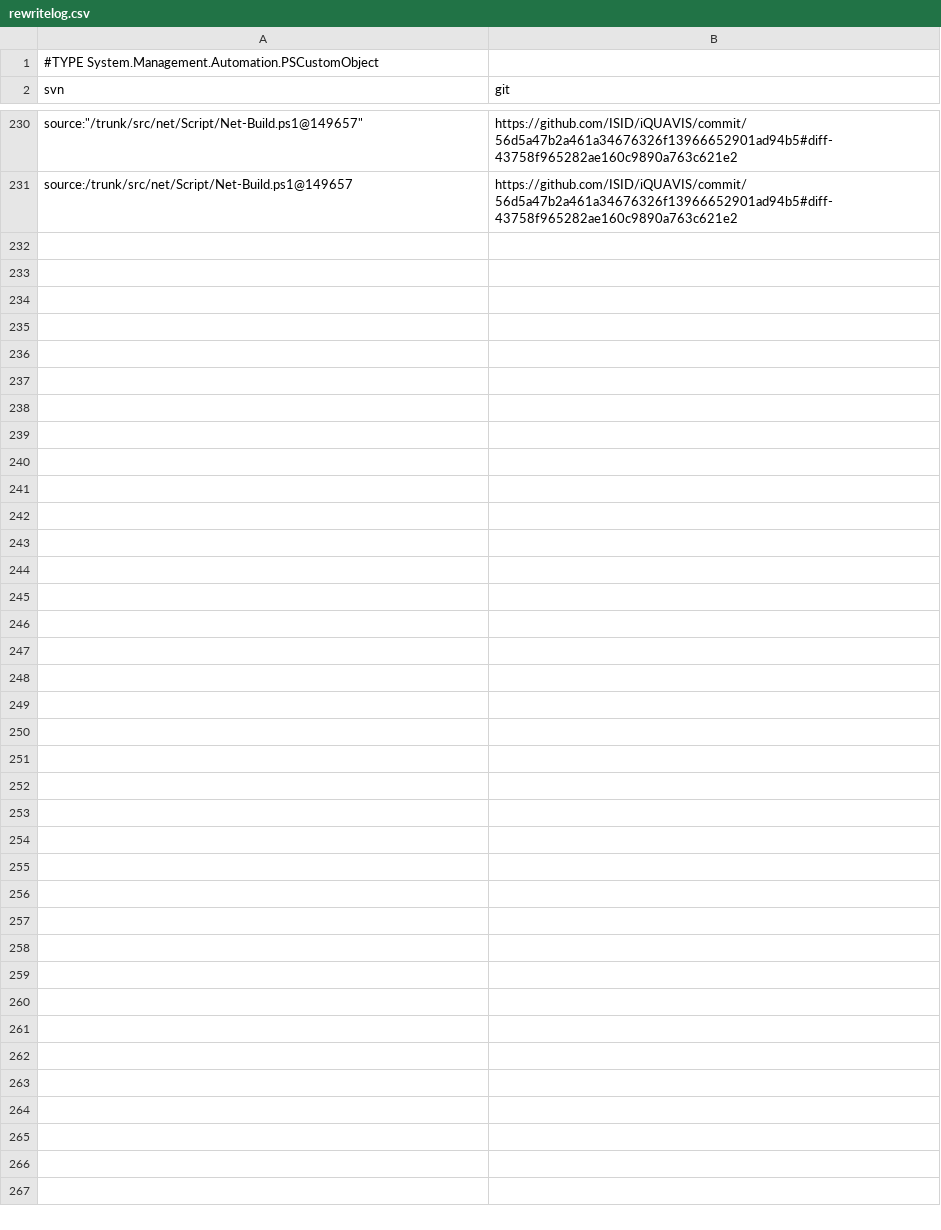
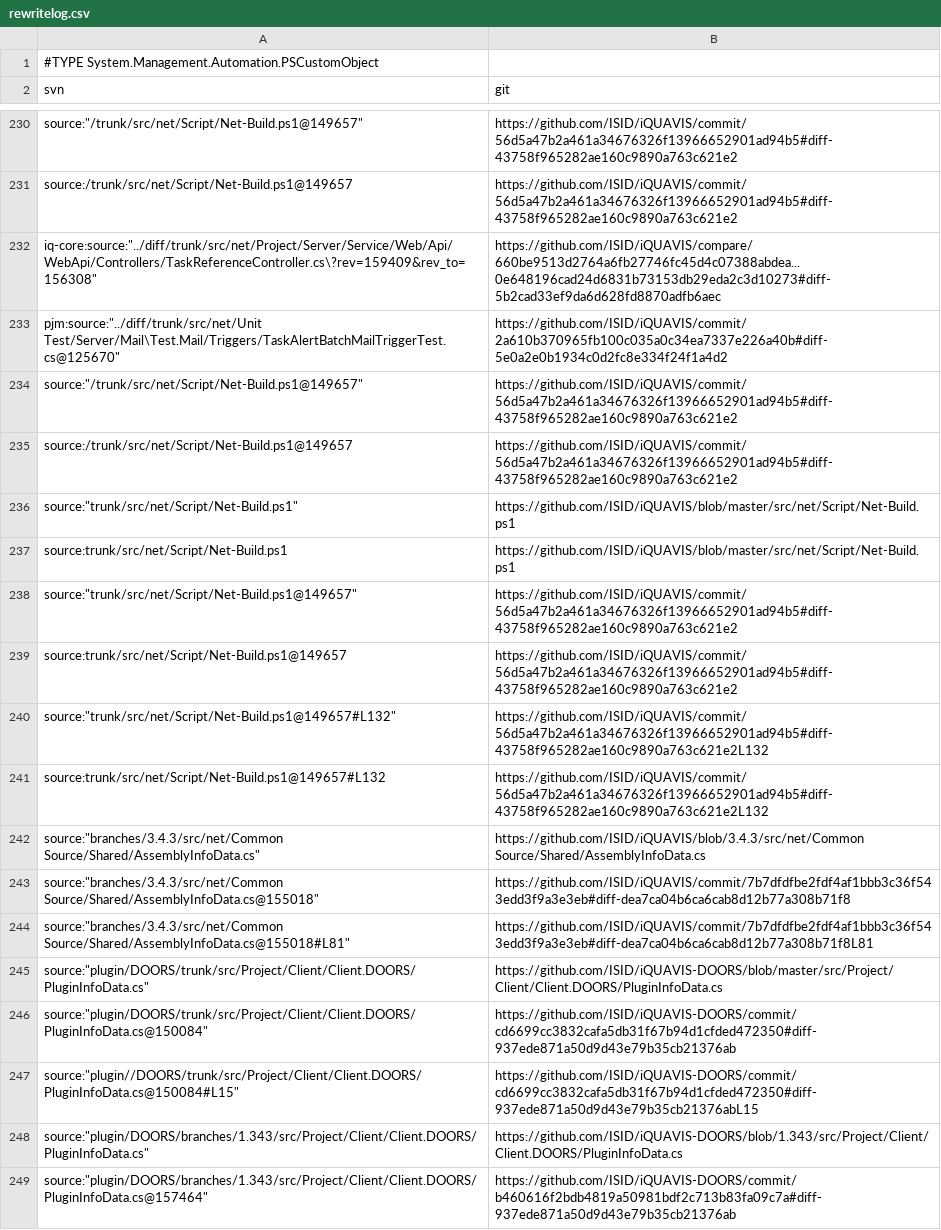
Before and after one commit to ShunsukeKouno111/Shumi, a CSV file: replace/rewritelog.csv, drawn as a sheet; only a part is shown, gaps mark what is left out; the diff covers the shown part only.

```diff
--- a/replace/rewritelog.csv
+++ b/replace/rewritelog.csv
@@ -231 +231,19 @@
 "source:/trunk/src/net/Script/Net-Build.ps1@149657 ","https://github.com/ISID/iQUAVIS/commit/56d5a47b2a461a34676326f13966652901ad94b5#diff-43758f965282ae160c9890a763c621e2 "
+"iq-core:source:""../diff/trunk/src/net/Project/Server/Service/Web/Api/WebApi/Controllers/TaskReferenceController.cs\?rev=159409&rev_to=156308""","https://github.com/ISID/iQUAVIS/compare/660be9513d2764a6fb27746fc45d4c07388abdea...0e648196cad24d6831b73153db29eda2c3d10273#diff-5b2cad33ef9da6d628fd8870adfb6aec "
+"pjm:source:""../diff/trunk/src/net/Unit Test/Server/Mail\Test.Mail/Triggers/TaskAlertBatchMailTriggerTest.cs@125670""","https://github.com/ISID/iQUAVIS/commit/2a610b370965fb100c035a0c34ea7337e226a40b#diff-5e0a2e0b1934c0d2fc8e334f24f1a4d2 "
+"source:""/trunk/src/net/Script/Net-Build.ps1@149657""","https://github.com/ISID/iQUAVIS/commit/56d5a47b2a461a34676326f13966652901ad94b5#diff-43758f965282ae160c9890a763c621e2 "
+"source:/trunk/src/net/Script/Net-Build.ps1@149657 ","https://github.com/ISID/iQUAVIS/commit/56d5a47b2a461a34676326f13966652901ad94b5#diff-43758f965282ae160c9890a763c621e2 "
+"source:""trunk/src/net/Script/Net-Build.ps1""","https://github.com/ISID/iQUAVIS/blob/master/src/net/Script/Net-Build.ps1 "
+"source:trunk/src/net/Script/Net-Build.ps1 ","https://github.com/ISID/iQUAVIS/blob/master/src/net/Script/Net-Build.ps1  "
+"source:""trunk/src/net/Script/Net-Build.ps1@149657""","https://github.com/ISID/iQUAVIS/commit/56d5a47b2a461a34676326f13966652901ad94b5#diff-43758f965282ae160c9890a763c621e2 "
+"source:trunk/src/net/Script/Net-Build.ps1@149657 ","https://github.com/ISID/iQUAVIS/commit/56d5a47b2a461a34676326f13966652901ad94b5#diff-43758f965282ae160c9890a763c621e2 "
+"source:""trunk/src/net/Script/Net-Build.ps1@149657#L132""","https://github.com/ISID/iQUAVIS/commit/56d5a47b2a461a34676326f13966652901ad94b5#diff-43758f965282ae160c9890a763c621e2L132 "
+"source:trunk/src/net/Script/Net-Build.ps1@149657#L132 ","https://github.com/ISID/iQUAVIS/commit/56d5a47b2a461a34676326f13966652901ad94b5#diff-43758f965282ae160c9890a763c621e2L132  "
+"source:""branches/3.4.3/src/net/Common Source/Shared/AssemblyInfoData.cs""","https://github.com/ISID/iQUAVIS/blob/3.4.3/src/net/Common Source/Shared/AssemblyInfoData.cs "
+"source:""branches/3.4.3/src/net/Common Source/Shared/AssemblyInfoData.cs@155018""","https://github.com/ISID/iQUAVIS/commit/7b7dfdfbe2fdf4af1bbb3c36f543edd3f9a3e3eb#diff-dea7ca04b6ca6cab8d12b77a308b71f8 "
+"source:""branches/3.4.3/src/net/Common Source/Shared/AssemblyInfoData.cs@155018#L81""","https://github.com/ISID/iQUAVIS/commit/7b7dfdfbe2fdf4af1bbb3c36f543edd3f9a3e3eb#diff-dea7ca04b6ca6cab8d12b77a308b71f8L81 "
+"source:""plugin/DOORS/trunk/src/Project/Client/Client.DOORS/PluginInfoData.cs""","https://github.com/ISID/iQUAVIS-DOORS/blob/master/src/Project/Client/Client.DOORS/PluginInfoData.cs "
+"source:""plugin/DOORS/trunk/src/Project/Client/Client.DOORS/PluginInfoData.cs@150084""","https://github.com/ISID/iQUAVIS-DOORS/commit/cd6699cc3832cafa5db31f67b94d1cfded472350#diff-937ede871a50d9d43e79b35cb21376ab "
+"source:""plugin//DOORS/trunk/src/Project/Client/Client.DOORS/PluginInfoData.cs@150084#L15""","https://github.com/ISID/iQUAVIS-DOORS/commit/cd6699cc3832cafa5db31f67b94d1cfded472350#diff-937ede871a50d9d43e79b35cb21376abL15 "
+"source:""plugin/DOORS/branches/1.343/src/Project/Client/Client.DOORS/PluginInfoData.cs""","https://github.com/ISID/iQUAVIS-DOORS/blob/1.343/src/Project/Client/Client.DOORS/PluginInfoData.cs "
+"source:""plugin/DOORS/branches/1.343/src/Project/Client/Client.DOORS/PluginInfoData.cs@157464""","https://github.com/ISID/iQUAVIS-DOORS/commit/b460616f2bdb4819a50981bdf2c713b83fa09c7a#diff-937ede871a50d9d43e79b35cb21376ab "
```
Also changed, not shown: 9 added rows elsewhere in this file, 2 other files.
